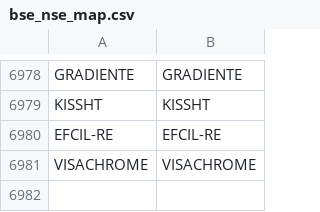
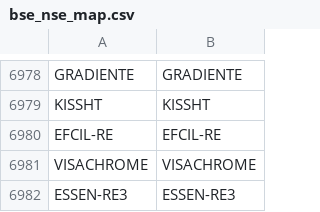
Before and after one commit to Stocks360/stock-symbol-data, a CSV file: bse_nse_map.csv, drawn as a sheet; only a part is shown, gaps mark what is left out.

```diff
--- a/bse_nse_map.csv
+++ b/bse_nse_map.csv
@@ -6981 +6981,2 @@ EFCIL-RE,EFCIL-RE
 VISACHROME,VISACHROME
+ESSEN-RE3,ESSEN-RE3
```
